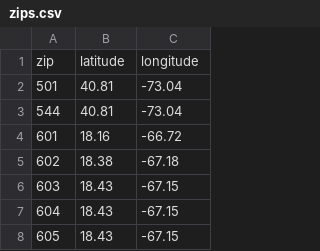
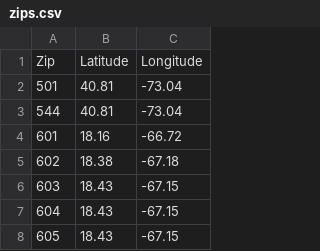
Before and after one commit to cshtdd/store-scrapper-2, a CSV file: store-scrapper-2/store-scrapper-2/zips.csv, drawn as a sheet; only a part is shown; removed rows and columns are numbered as before the commit, all else as after; the diff names each change by its address in the sheet, - before the commit and + after, or states it on an @@ line.

Commit message:
capitalize the headers

```diff
--- a/store-scrapper-2/store-scrapper-2/zips.csv
+++ b/store-scrapper-2/store-scrapper-2/zips.csv
-row 1: zip | latitude | longitude
+row 1: Zip | Latitude | Longitude
```
